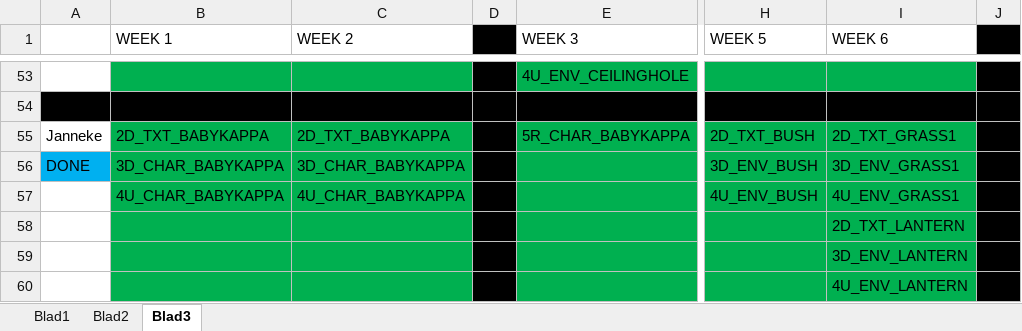
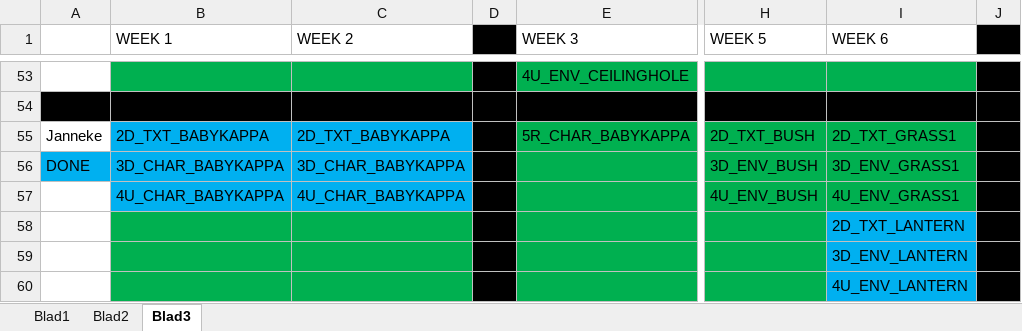
Before and after one commit to happy30/Gamelab1-Jaar2, an Excel workbook: Concept/Documentation/Groep Alieke - Hanzaki Assetlist & Planning.xlsx, sheet Blad3, drawn as a sheet; only a part is shown, gaps mark what is left out; values as stored, in another font and other column widths than the file's, no borders; the diff names each change by its address in the sheet, - before the commit and + after, or states it on an @@ line.

Commit message:
planning update blauw gemaakt

```diff
--- a/Concept/Documentation/Groep Alieke - Hanzaki Assetlist & Planning.xlsx (sheet Blad3)
+++ b/Concept/Documentation/Groep Alieke - Hanzaki Assetlist & Planning.xlsx (sheet Blad3)
-B55:C57 fill: #00B050
+B55:C57 fill: #00B0F0
-I58:I60 fill: #00B050
+I58:I60 fill: #00B0F0
```
